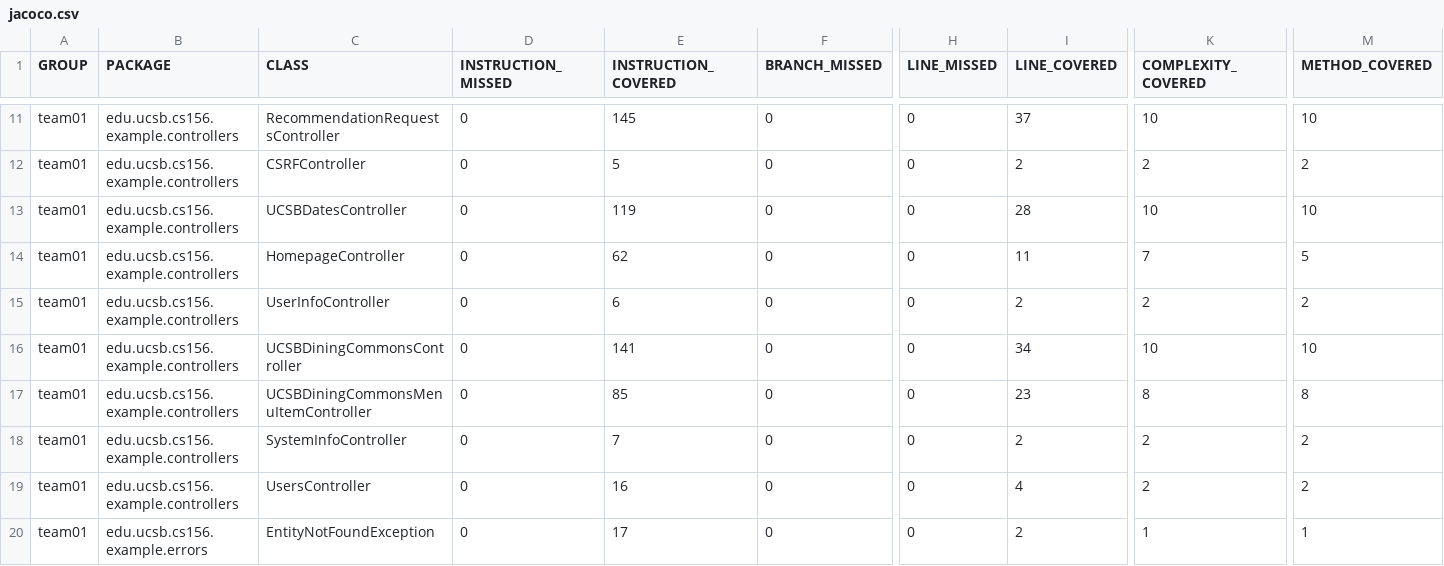
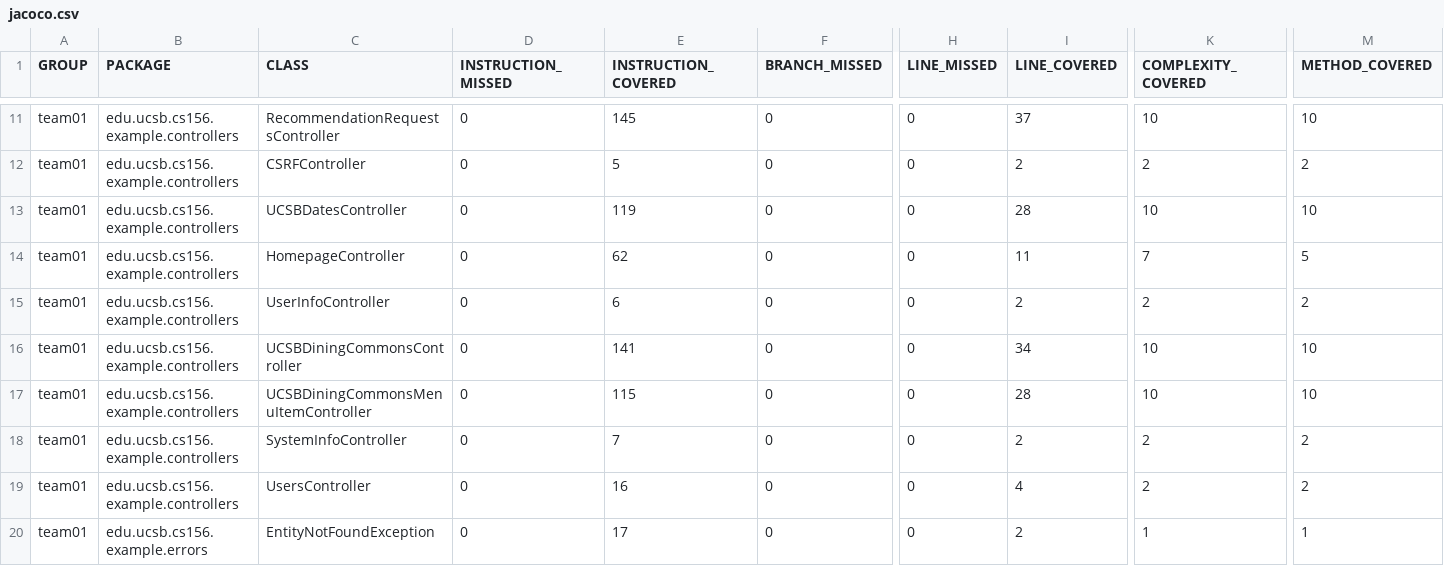
Before and after one commit to ucsb-cs156-f25/team01-f25-01, a CSV file: jacoco/jacoco.csv, drawn as a sheet; only a part is shown, gaps mark what is left out; the diff names each change by its address in the sheet, - before the commit and + after, or states it on an @@ line.

```diff
--- a/jacoco/jacoco.csv
+++ b/jacoco/jacoco.csv
-E17 (INSTRUCTION_COVERED): 85
+E17 (INSTRUCTION_COVERED): 115
-I17 (LINE_COVERED): 23
+I17 (LINE_COVERED): 28
-K17 (COMPLEXITY_COVERED): 8
+K17 (COMPLEXITY_COVERED): 10
-M17 (METHOD_COVERED): 8
+M17 (METHOD_COVERED): 10
```
Also changed, not shown: 7 other files.
